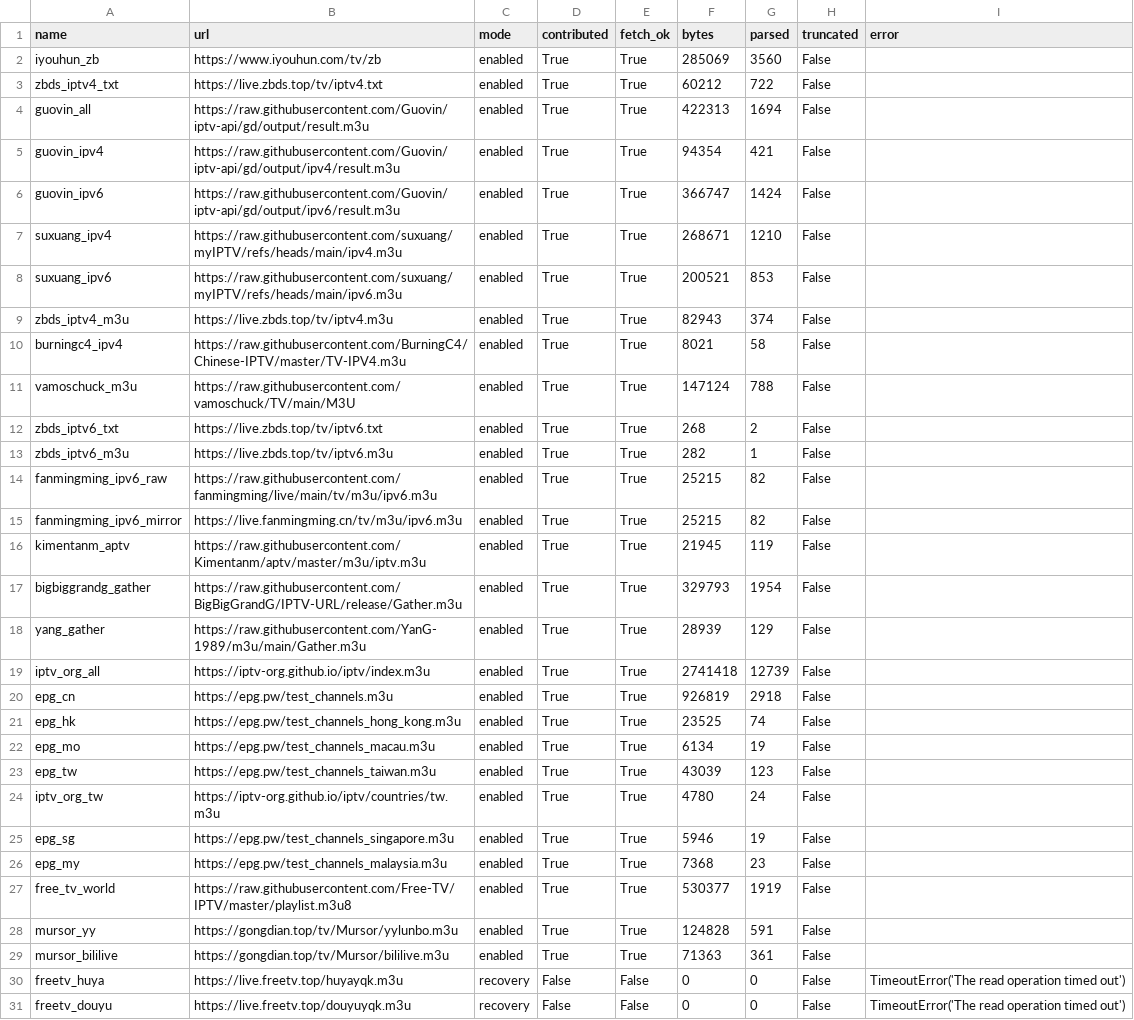
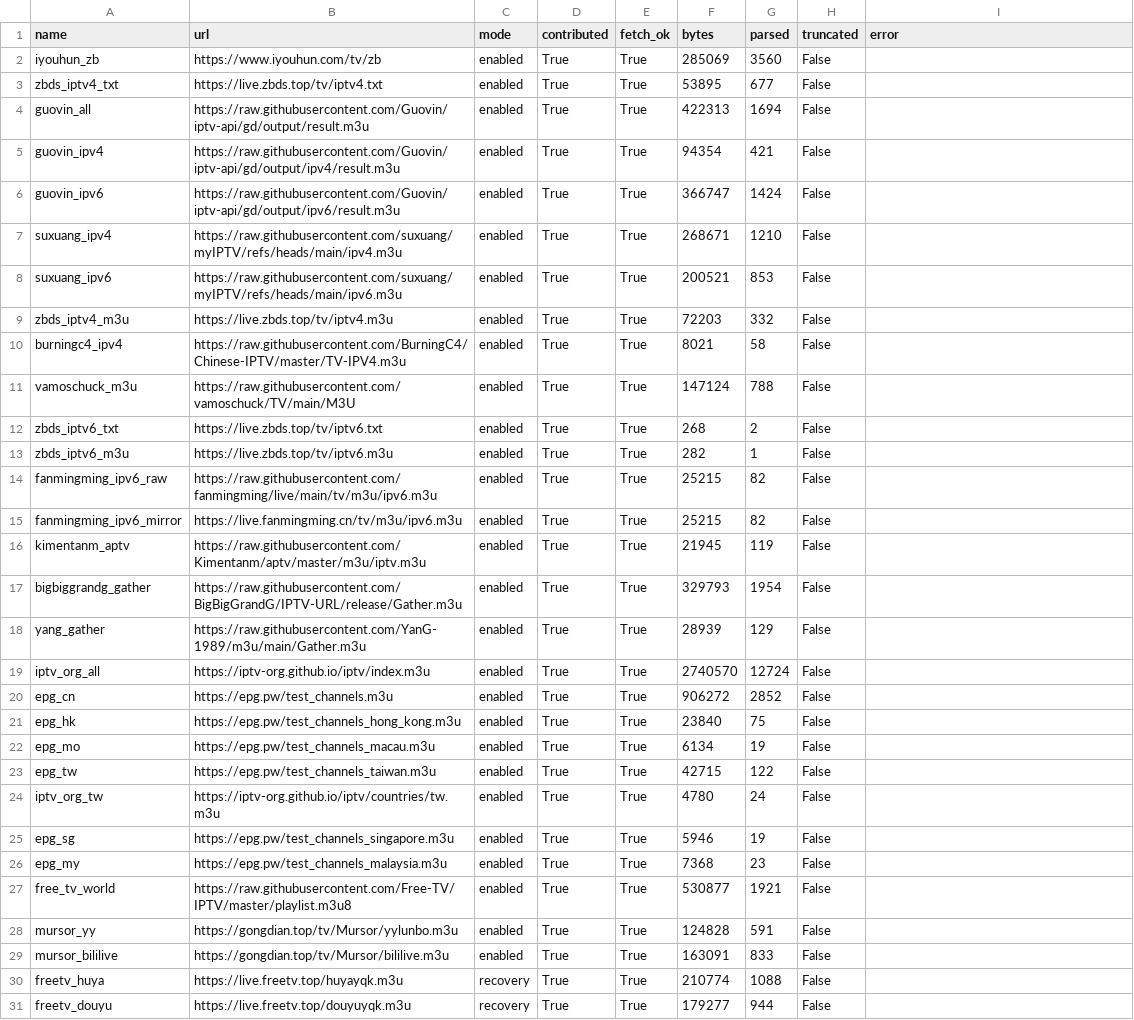
Before and after one commit to hujianj/tv-live-auto-check, a CSV file: sources_status.csv, drawn as a sheet.

```diff
--- a/sources_status.csv
+++ b/sources_status.csv
@@ -2,3 +2,3 @@ name,url,mode,contributed,fetch_ok,bytes,parsed,truncated,error
 iyouhun_zb,https://www.iyouhun.com/tv/zb,enabled,True,True,285069,3560,False,
-zbds_iptv4_txt,https://live.zbds.top/tv/iptv4.txt,enabled,True,True,60212,722,False,
+zbds_iptv4_txt,https://live.zbds.top/tv/iptv4.txt,enabled,True,True,53895,677,False,
 guovin_all,https://raw.githubusercontent.com/Guovin/iptv-api/gd/output/result.m3u,enabled,True,True,422313,1694,False,
@@ -8,3 +8,3 @@ suxuang_ipv4,https://raw.githubusercontent.com/suxuang/myIPTV/refs/heads/main/ip
 suxuang_ipv6,https://raw.githubusercontent.com/suxuang/myIPTV/refs/heads/main/ipv6.m3u,enabled,True,True,200521,853,False,
-zbds_iptv4_m3u,https://live.zbds.top/tv/iptv4.m3u,enabled,True,True,82943,374,False,
+zbds_iptv4_m3u,https://live.zbds.top/tv/iptv4.m3u,enabled,True,True,72203,332,False,
 burningc4_ipv4,https://raw.githubusercontent.com/BurningC4/Chinese-IPTV/master/TV-IPV4.m3u,enabled,True,True,8021,58,False,
@@ -18,7 +18,7 @@ bigbiggrandg_gather,https://raw.githubusercontent.com/BigBigGrandG/IPTV-URL/rele
 yang_gather,https://raw.githubusercontent.com/YanG-1989/m3u/main/Gather.m3u,enabled,True,True,28939,129,False,
-iptv_org_all,https://iptv-org.github.io/iptv/index.m3u,enabled,True,True,2741418,12739,False,
-epg_cn,https://epg.pw/test_channels.m3u,enabled,True,True,926819,2918,False,
-epg_hk,https://epg.pw/test_channels_hong_kong.m3u,enabled,True,True,23525,74,False,
+iptv_org_all,https://iptv-org.github.io/iptv/index.m3u,enabled,True,True,2740570,12724,False,
+epg_cn,https://epg.pw/test_channels.m3u,enabled,True,True,906272,2852,False,
+epg_hk,https://epg.pw/test_channels_hong_kong.m3u,enabled,True,True,23840,75,False,
 epg_mo,https://epg.pw/test_channels_macau.m3u,enabled,True,True,6134,19,False,
-epg_tw,https://epg.pw/test_channels_taiwan.m3u,enabled,True,True,43039,123,False,
+epg_tw,https://epg.pw/test_channels_taiwan.m3u,enabled,True,True,42715,122,False,
 iptv_org_tw,https://iptv-org.github.io/iptv/countries/tw.m3u,enabled,True,True,4780,24,False,
@@ -26,6 +26,6 @@ epg_sg,https://epg.pw/test_channels_singapore.m3u,enabled,True,True,5946,19,Fals
 epg_my,https://epg.pw/test_channels_malaysia.m3u,enabled,True,True,7368,23,False,
-free_tv_world,https://raw.githubusercontent.com/Free-TV/IPTV/master/playlist.m3u8,enabled,True,True,530377,1919,False,
+free_tv_world,https://raw.githubusercontent.com/Free-TV/IPTV/master/playlist.m3u8,enabled,True,True,530877,1921,False,
 mursor_yy,https://gongdian.top/tv/Mursor/yylunbo.m3u,enabled,True,True,124828,591,False,
-mursor_bililive,https://gongdian.top/tv/Mursor/bililive.m3u,enabled,True,True,71363,361,False,
-freetv_huya,https://live.freetv.top/huyayqk.m3u,recovery,False,False,0,0,False,TimeoutError('The read operation timed out')
-freetv_douyu,https://live.freetv.top/douyuyqk.m3u,recovery,False,False,0,0,False,TimeoutError('The read operation timed out')
+mursor_bililive,https://gongdian.top/tv/Mursor/bililive.m3u,enabled,True,True,163091,833,False,
+freetv_huya,https://live.freetv.top/huyayqk.m3u,recovery,True,True,210774,1088,False,
+freetv_douyu,https://live.freetv.top/douyuyqk.m3u,recovery,True,True,179277,944,False,
```
Also changed, not shown: 20 other files.
